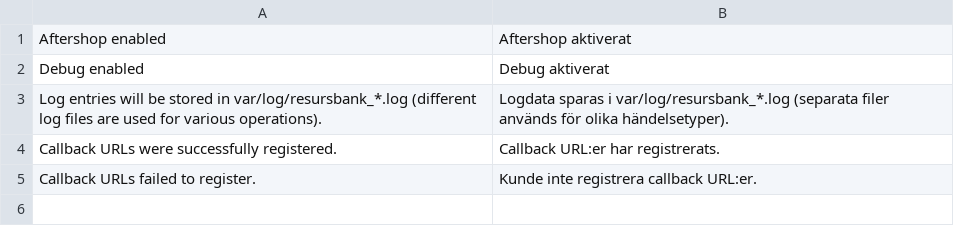
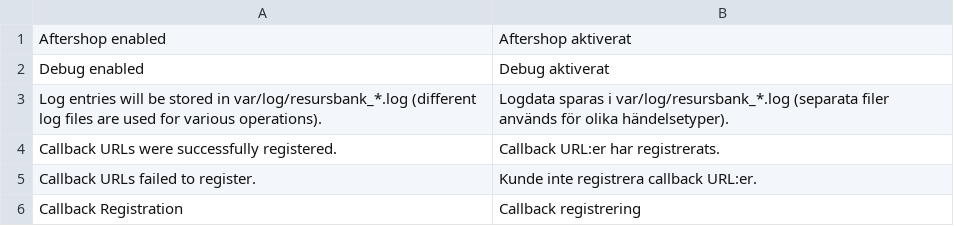
Before and after one commit to developerfromjokela/resursbank-magento2-ordermanagement, a CSV file: i18n/sv_SE.csv, drawn as a sheet.

```diff
--- a/i18n/sv_SE.csv
+++ b/i18n/sv_SE.csv
@@ -5 +5,2 @@
 "Callback URLs failed to register.","Kunde inte registrera callback URL:er."
+"Callback Registration","Callback registrering"
```
Also changed, not shown: 3 other files.
